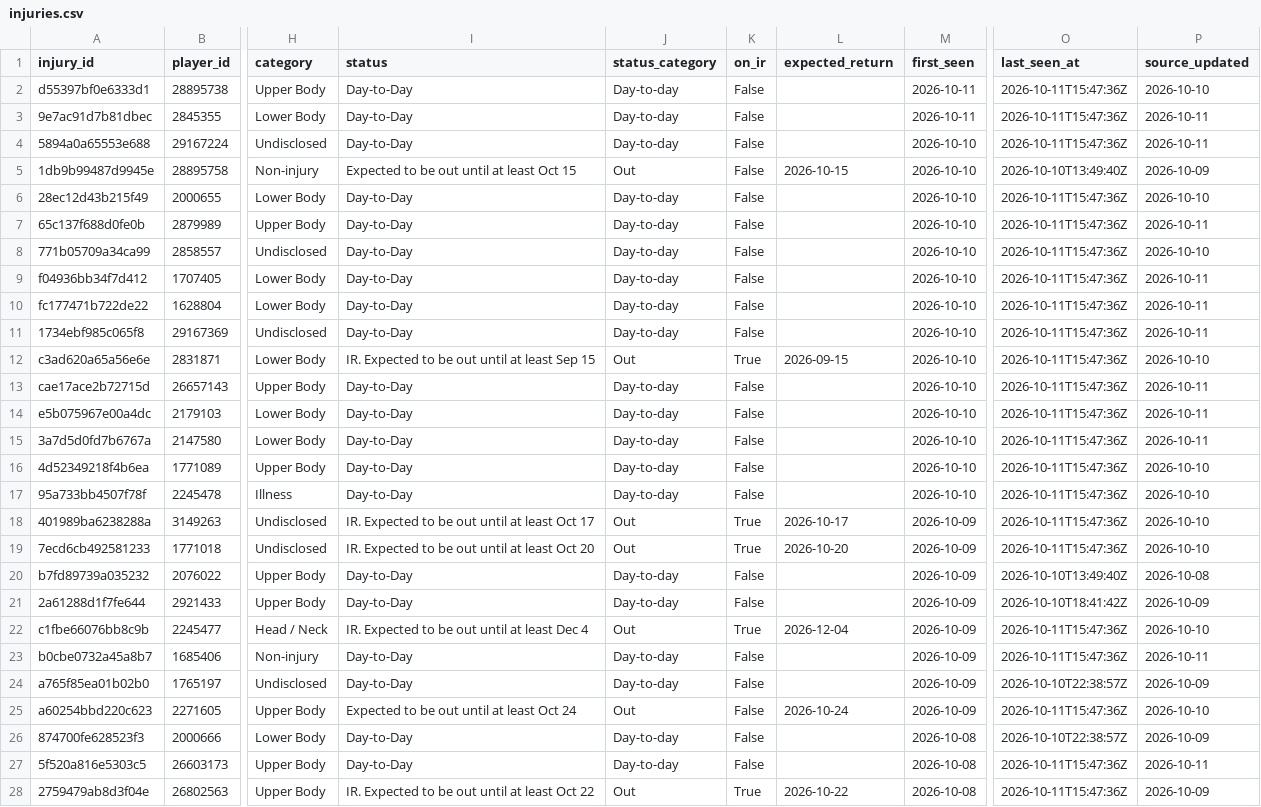
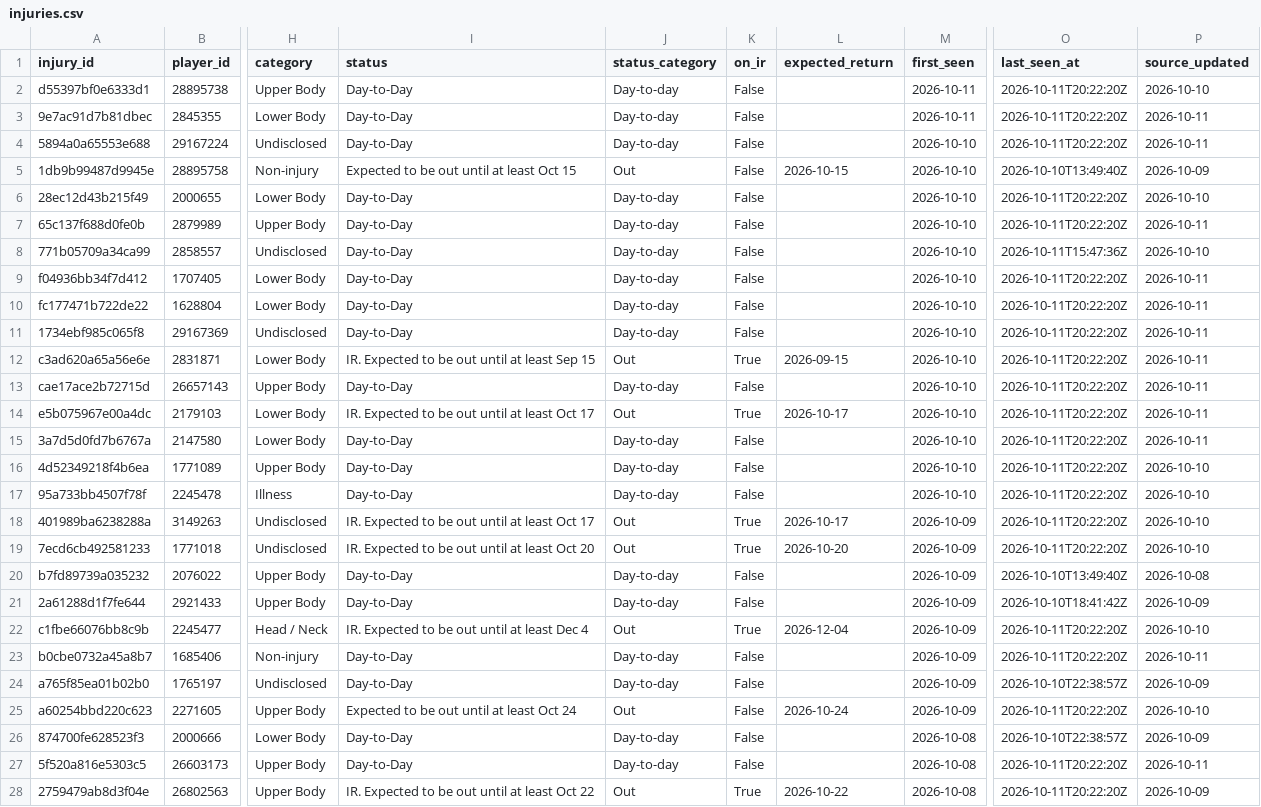
Before and after one commit to ajpayzant/NHL-Injury-Tool, a CSV file: data/injuries.csv, drawn as a sheet; only a part is shown, gaps mark what is left out; the diff covers the shown part only; the diff names each change by its address in the sheet, - before the commit and + after, or states it on an @@ line.

```diff
--- a/data/injuries.csv
+++ b/data/injuries.csv
-O2:O4 (last_seen_at): 2026-10-11T15:47:36Z
+O2:O4 (last_seen_at): 2026-10-11T20:22:20Z
-O6:O7 (last_seen_at): 2026-10-11T15:47:36Z
+O6:O7 (last_seen_at): 2026-10-11T20:22:20Z
-O9:O19 (last_seen_at): 2026-10-11T15:47:36Z
+O9:O19 (last_seen_at): 2026-10-11T20:22:20Z
-P12 (source_updated): 2026-10-10
+P12 (source_updated): 2026-10-11
-I14 (status): Day-to-Day
+I14 (status): IR. Expected to be out until at least Oct 17
-J14 (status_category): Day-to-day
+J14 (status_category): Out
-K14 (on_ir): False
+K14 (on_ir): True
-L14 (expected_return): (empty)
+L14 (expected_return): 2026-10-17
-O22:O23 (last_seen_at): 2026-10-11T15:47:36Z
+O22:O23 (last_seen_at): 2026-10-11T20:22:20Z
-O25 (last_seen_at): 2026-10-11T15:47:36Z
+O25 (last_seen_at): 2026-10-11T20:22:20Z
-O27:O28 (last_seen_at): 2026-10-11T15:47:36Z
+O27:O28 (last_seen_at): 2026-10-11T20:22:20Z
```
Also changed, not shown: 116 edited cells elsewhere in this file, data/events.csv, data/runs.csv, 2 other files.
